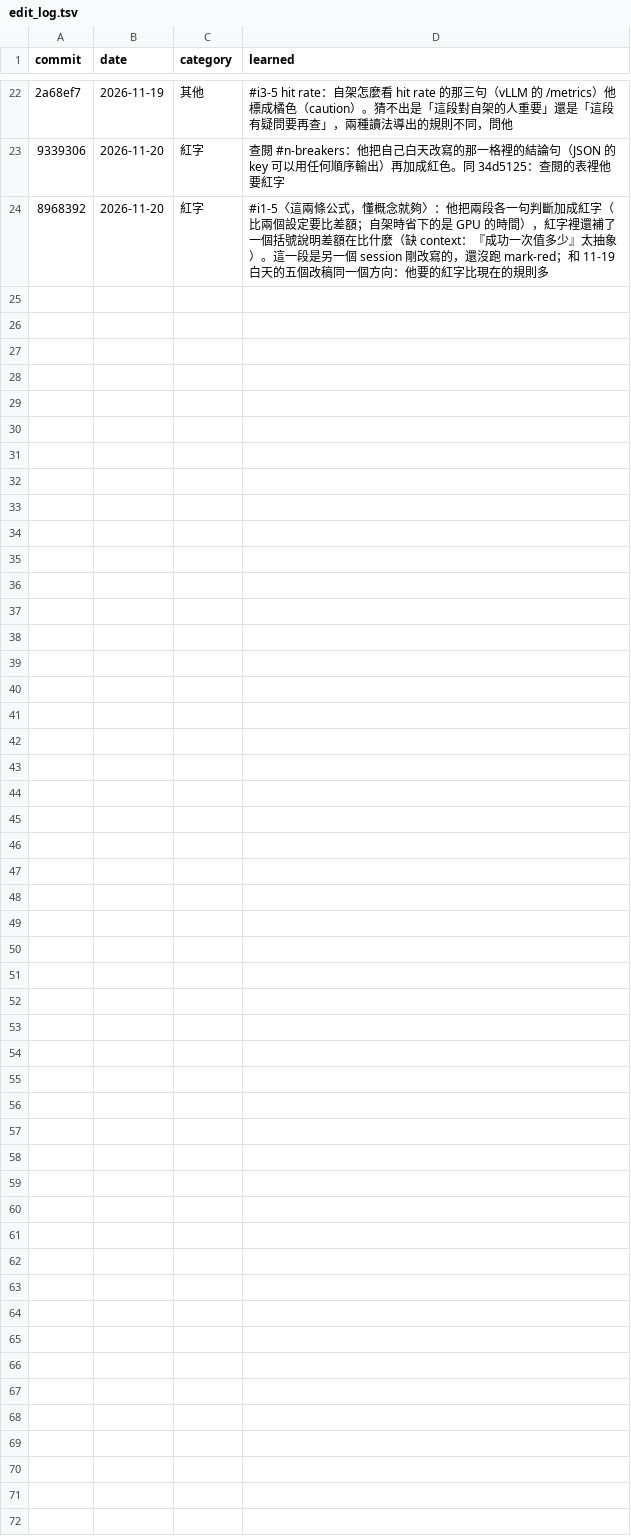
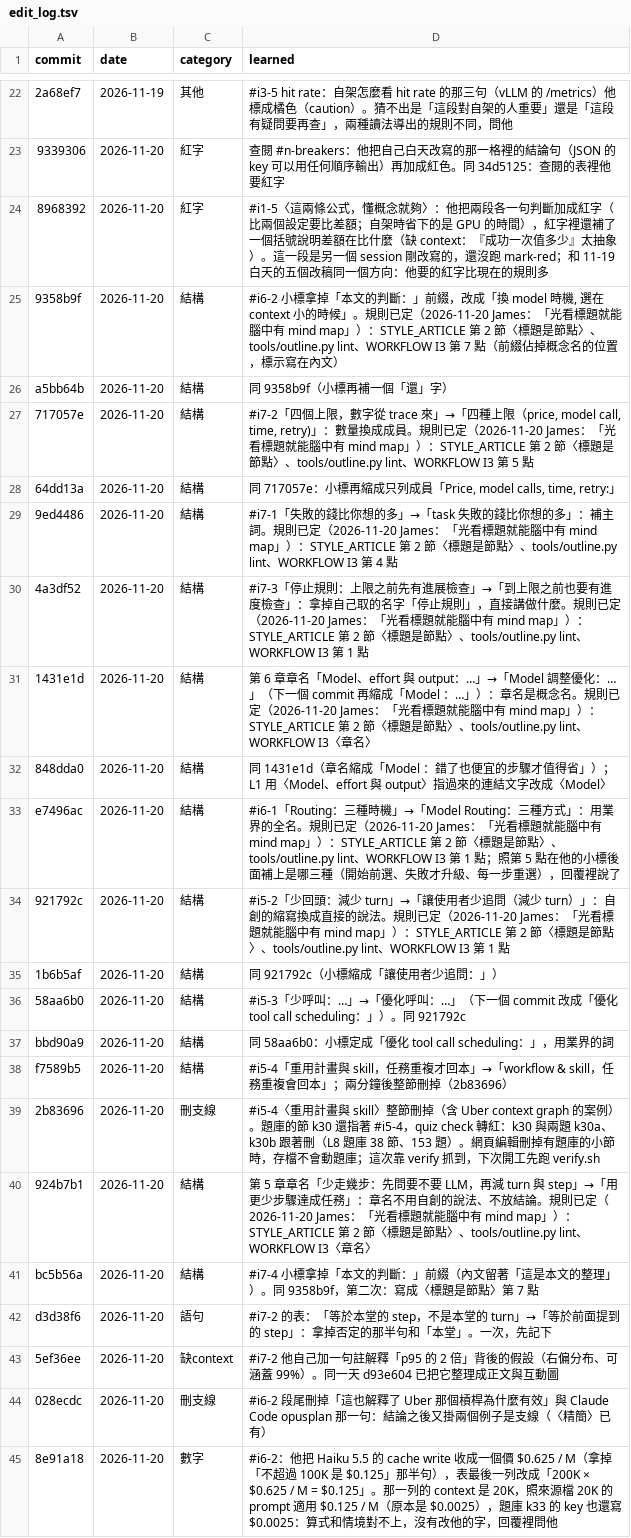
Before and after one commit to chihmingyang/cs2680, a TSV file: guide/edit_log.tsv, drawn as a sheet; only a part is shown, gaps mark what is left out; the diff names each change by its address in the sheet, - before the commit and + after, or states it on an @@ line.

```diff
--- a/guide/edit_log.tsv
+++ b/guide/edit_log.tsv
+row 25: 9358b9f | 2026-11-20 | 結構 | #i6-2 小標拿掉「本文的判斷：」前綴，改成「換 model 時機, 選在 context 小的時候」。規則已定（2026-11-20 James：「光看標題就能腦中有 mind map」）：STYLE_ARTICLE 第 2 節〈標題是節點〉、tools/outline.py lint、WORKFLOW I3 第 7 點（前綴佔掉概念名的位置，標示寫在內文）
+row 26: a5bb64b | 2026-11-20 | 結構 | 同 9358b9f（小標再補一個「還」字）
+row 27: 717057e | 2026-11-20 | 結構 | #i7-2「四個上限，數字從 trace 來」→「四種上限（price, model call, time, retry)」：數量換成成員。規則已定（2026-11-20 James：「光看標題就能腦中有 mind map」）：STYLE_ARTICLE 第 2 節〈標題是節點〉、tools/outline.py lint、WORKFLOW I3 第 5 點
+row 28: 64dd13a | 2026-11-20 | 結構 | 同 717057e：小標再縮成只列成員「Price, model calls, time, retry:」
+row 29: 9ed4486 | 2026-11-20 | 結構 | #i7-1「失敗的錢比你想的多」→「task 失敗的錢比你想的多」：補主詞。規則已定（2026-11-20 James：「光看標題就能腦中有 mind map」）：STYLE_ARTICLE 第 2 節〈標題是節點〉、tools/outline.py lint、WORKFLOW I3 第 4 點
+row 30: 4a3df52 | 2026-11-20 | 結構 | #i7-3「停止規則：上限之前先有進展檢查」→「到上限之前也要有進度檢查」：拿掉自己取的名字「停止規則」，直接講做什麼。規則已定（2026-11-20 James：「光看標題就能腦中有 mind map」）：STYLE_ARTICLE 第 2 節〈標題是節點〉、tools/outline.py lint、WORKFLOW I3 第 1 點
+row 31: 1431e1d | 2026-11-20 | 結構 | 第 6 章章名「Model、effort 與 output：…」→「Model 調整優化：…」（下一個 commit 再縮成「Model ：…」）：章名是概念名。規則已定（2026-11-20 James：「光看標題就能腦中有 mind map」）：STYLE_ARTICLE 第 2 節〈標題是節點〉、tools/outline.py lint、WORKFLOW I3〈章名〉
+row 32: 848dda0 | 2026-11-20 | 結構 | 同 1431e1d（章名縮成「Model ：錯了也便宜的步驟才值得省」）；L1 用〈Model、effort 與 output〉指過來的連結文字改成〈Model〉
+row 33: e7496ac | 2026-11-20 | 結構 | #i6-1「Routing：三種時機」→「Model Routing：三種方式」：用業界的全名。規則已定（2026-11-20 James：「光看標題就能腦中有 mind map」）：STYLE_ARTICLE 第 2 節〈標題是節點〉、tools/outline.py lint、WORKFLOW I3 第 1 點；照第 5 點在他的小標後面補上是哪三種（開始前選、失敗才升級、每一步重選），回覆裡說了
+row 34: 921792c | 2026-11-20 | 結構 | #i5-2「少回頭：減少 turn」→「讓使用者少追問（減少 turn）」：自創的縮寫換成直接的說法。規則已定（2026-11-20 James：「光看標題就能腦中有 mind map」）：STYLE_ARTICLE 第 2 節〈標題是節點〉、tools/outline.py lint、WORKFLOW I3 第 1 點
+row 35: 1b6b5af | 2026-11-20 | 結構 | 同 921792c（小標縮成「讓使用者少追問：」）
+row 36: 58aa6b0 | 2026-11-20 | 結構 | #i5-3「少呼叫：…」→「優化呼叫：…」（下一個 commit 改成「優化 tool call scheduling：」）。同 921792c
+row 37: bbd90a9 | 2026-11-20 | 結構 | 同 58aa6b0：小標定成「優化 tool call scheduling：」，用業界的詞
+row 38: f7589b5 | 2026-11-20 | 結構 | #i5-4「重用計畫與 skill，任務重複才回本」→「workflow & skill，任務重複會回本」；兩分鐘後整節刪掉（2b83696）
+row 39: 2b83696 | 2026-11-20 | 刪支線 | #i5-4〈重用計畫與 skill〉整節刪掉（含 Uber context graph 的案例）。題庫的節 k30 還指著 #i5-4，quiz check 轉紅：k30 與兩題 k30a、k30b 跟著刪（L8 題庫 38 節、153 題）。網頁編輯刪掉有題庫的小節時，存檔不會動題庫；這次靠 verify 抓到，下次開工先跑 verify.sh
+row 40: 924b7b1 | 2026-11-20 | 結構 | 第 5 章章名「少走幾步：先問要不要 LLM，再減 turn 與 step」→「用更少步驟達成任務」：章名不用自創的說法、不放結論。規則已定（2026-11-20 James：「光看標題就能腦中有 mind map」）：STYLE_ARTICLE 第 2 節〈標題是節點〉、tools/outline.py lint、WORKFLOW I3〈章名〉
+row 41: bc5b56a | 2026-11-20 | 結構 | #i7-4 小標拿掉「本文的判斷：」前綴（內文留著「這是本文的整理」）。同 9358b9f，第二次：寫成〈標題是節點〉第 7 點
+row 42: d3d38f6 | 2026-11-20 | 語句 | #i7-2 的表：「等於本堂的 step，不是本堂的 turn」→「等於前面提到的 step」：拿掉否定的那半句和「本堂」。一次，先記下
+row 43: 5ef36ee | 2026-11-20 | 缺context | #i7-2 他自己加一句註解釋「p95 的 2 倍」背後的假設（右偏分布、可涵蓋 99%）。同一天 d93e604 已把它整理成正文與互動圖
+row 44: 028ecdc | 2026-11-20 | 刪支線 | #i6-2 段尾刪掉「這也解釋了 Uber 那個槓桿為什麼有效」與 Claude Code opusplan 那一句：結論之後又掛兩個例子是支線（〈精簡〉已有）
+row 45: 8e91a18 | 2026-11-20 | 數字 | #i6-2：他把 Haiku 5.5 的 cache write 收成一個價 $0.625 / M（拿掉「不超過 100K 是 $0.125」那半句），表最後一列改成「200K × $0.625 / M = $0.125」。那一列的 context 是 20K，照來源檔 20K 的 prompt 適用 $0.125 / M（原本是 $0.0025），題庫 k33 的 key 也還寫 $0.0025：算式和情境對不上，沒有改他的字，回覆裡問他
```
Also changed, not shown: 16 other files.
